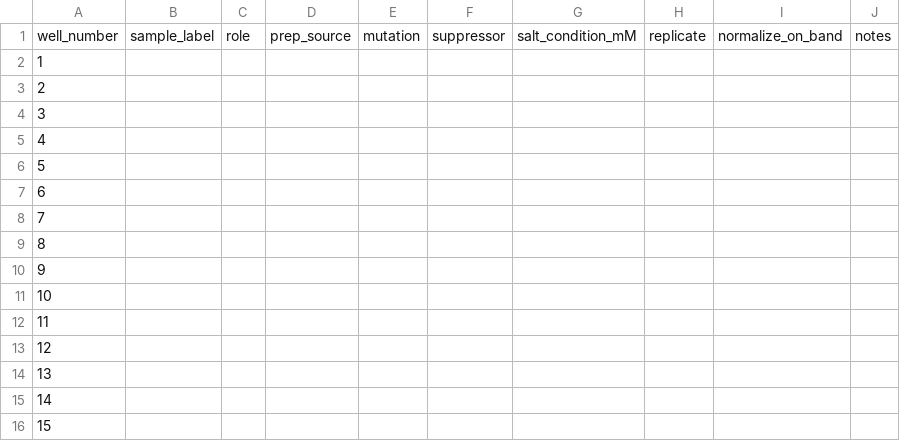
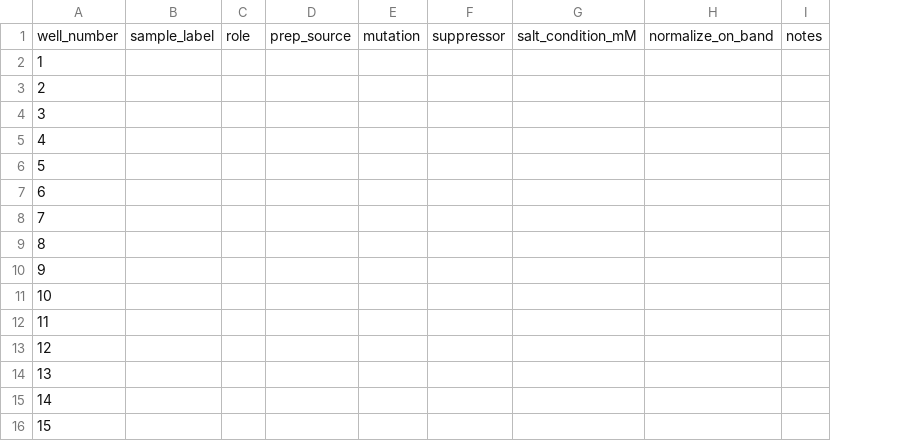
Before and after one commit to luised94/lab_utils, a CSV file: images/sample_sheet_template.csv, drawn as a sheet; the diff names each change by its address in the sheet, - before the commit and + after, or states it on an @@ line.

Commit message:
feat(images): Drop the replicate column dropped the replicate column (10 -> 9), so the manifest is the sole record of the repeat relationship.

```diff
--- a/images/sample_sheet_template.csv
+++ b/images/sample_sheet_template.csv
-column H, row 1: replicate
```
